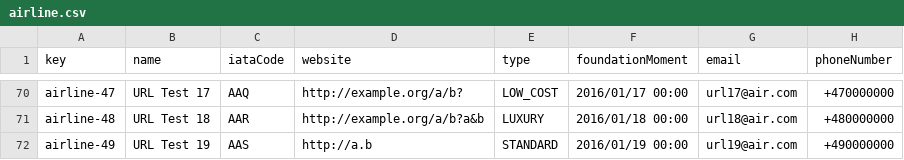
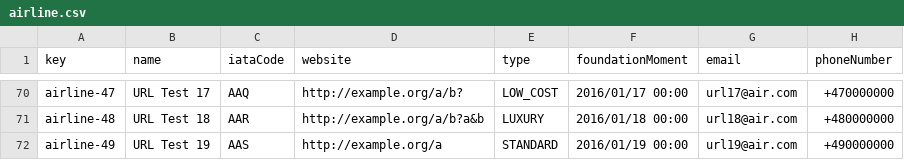
Before and after one commit to Davidvt04/Acme-ANS-C1.61, a CSV file: src/main/resources/WEB-INF/data/sample/airline.csv, drawn as a sheet; only a part is shown, gaps mark what is left out.

```diff
--- a/src/main/resources/WEB-INF/data/sample/airline.csv
+++ b/src/main/resources/WEB-INF/data/sample/airline.csv
@@ -71,2 +71,2 @@ airline-47,"URL Test 17","AAQ","http://example.org/a/b?","LOW_COST","2016/01/17
 airline-48,"URL Test 18","AAR","http://example.org/a/b?a&b","LUXURY","2016/01/18 00:00","url18@air.com","+480000000"
-airline-49,"URL Test 19","AAS","http://a.b ","STANDARD","2016/01/19 00:00","url19@air.com","+490000000"
+airline-49,"URL Test 19","AAS","http://example.org/a","STANDARD","2016/01/19 00:00","url19@air.com","+490000000"
```
Also changed, not shown: 2 other files.
